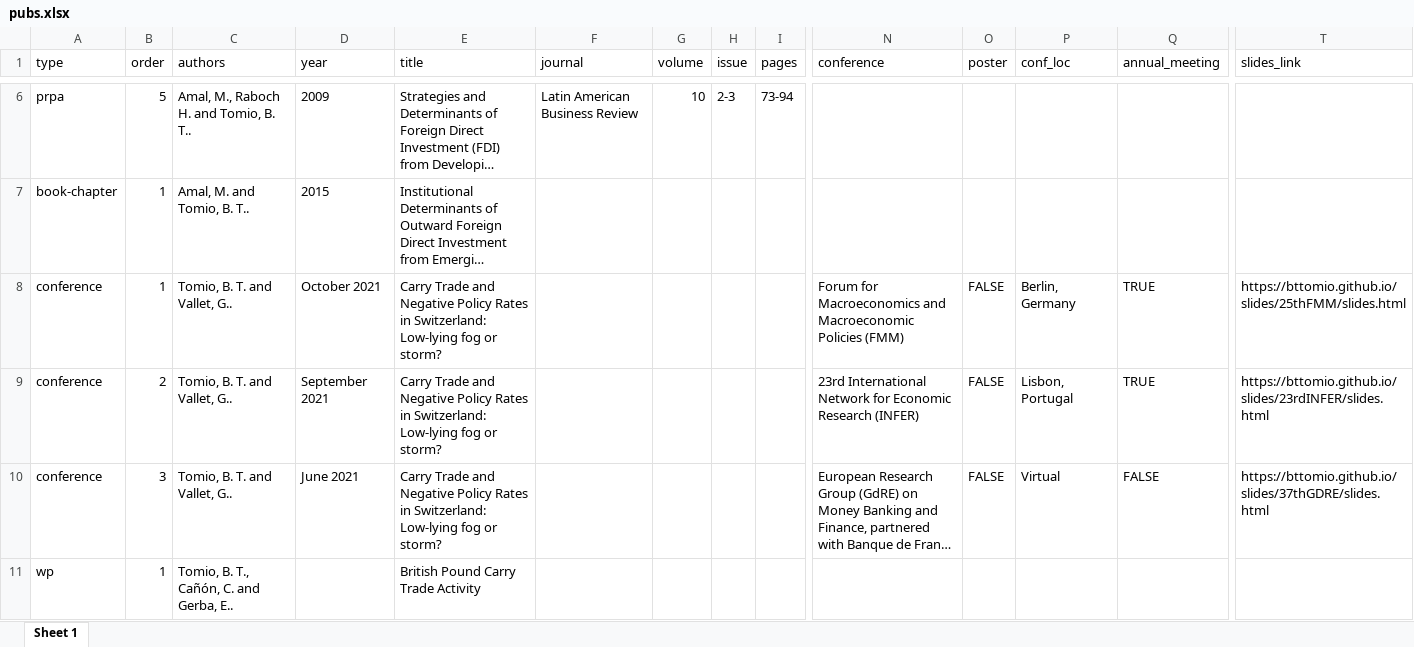
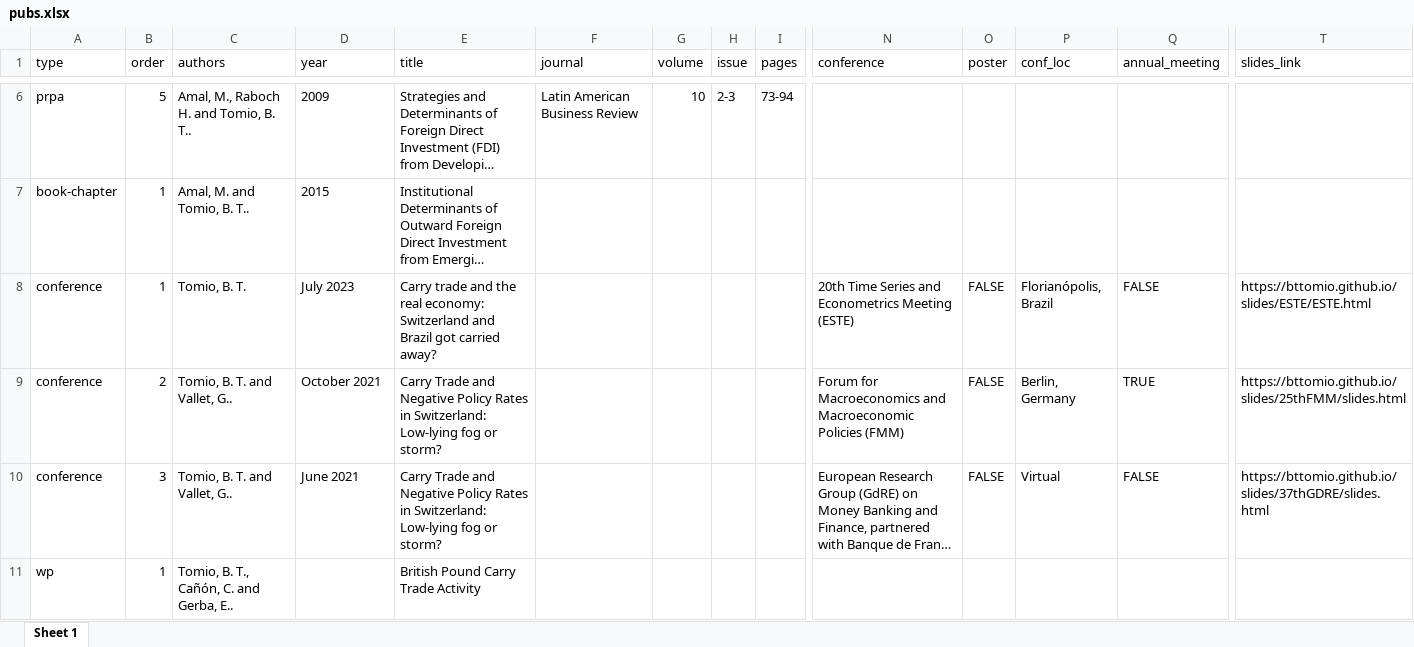
Before and after one commit to bttomio/bttomio.github.io, an Excel workbook: cv/data/pubs.xlsx, sheet Sheet 1, drawn as a sheet; only a part is shown, gaps mark what is left out; long unchanged cells end in …; values as stored, in another font and other column widths than the file's, no borders; removed rows and columns are numbered as before the commit, all else as after; rows hold the shown columns only; the diff names each change by its address in the sheet, - before the commit and + after, or states it on an @@ line.

```diff
--- a/cv/data/pubs.xlsx (sheet Sheet 1)
+++ b/cv/data/pubs.xlsx (sheet Sheet 1)
+row 8: conference | 1 | Tomio, B. T. | July 2023 | Carry trade and the real economy: Switzerland and Brazil got carried away? |  |  |  |  | 20th Time Series and Econometrics Meeting (ESTE) | FALSE | Florianópolis, Brazil | FALSE | https://bttomio.github.io/slides/ESTE/ESTE.html
-B9 (order): 1
+B9 (order): 2
-row 9: conference | 2 | Tomio, B. T. and Vallet, G.. | September 2021 | Carry Trade and Negative Policy Rates in Switzerland: Low-lying fog or storm? |  |  |  |  | 23rd International Network for Economic Research (INFER) | FALSE | Lisbon, Portugal | TRUE | https://bttomio.github.io/slides/23rdINFER/slides.html
```
Also changed, not shown: cv/data/cv_entries.xlsx, 3 other files.
